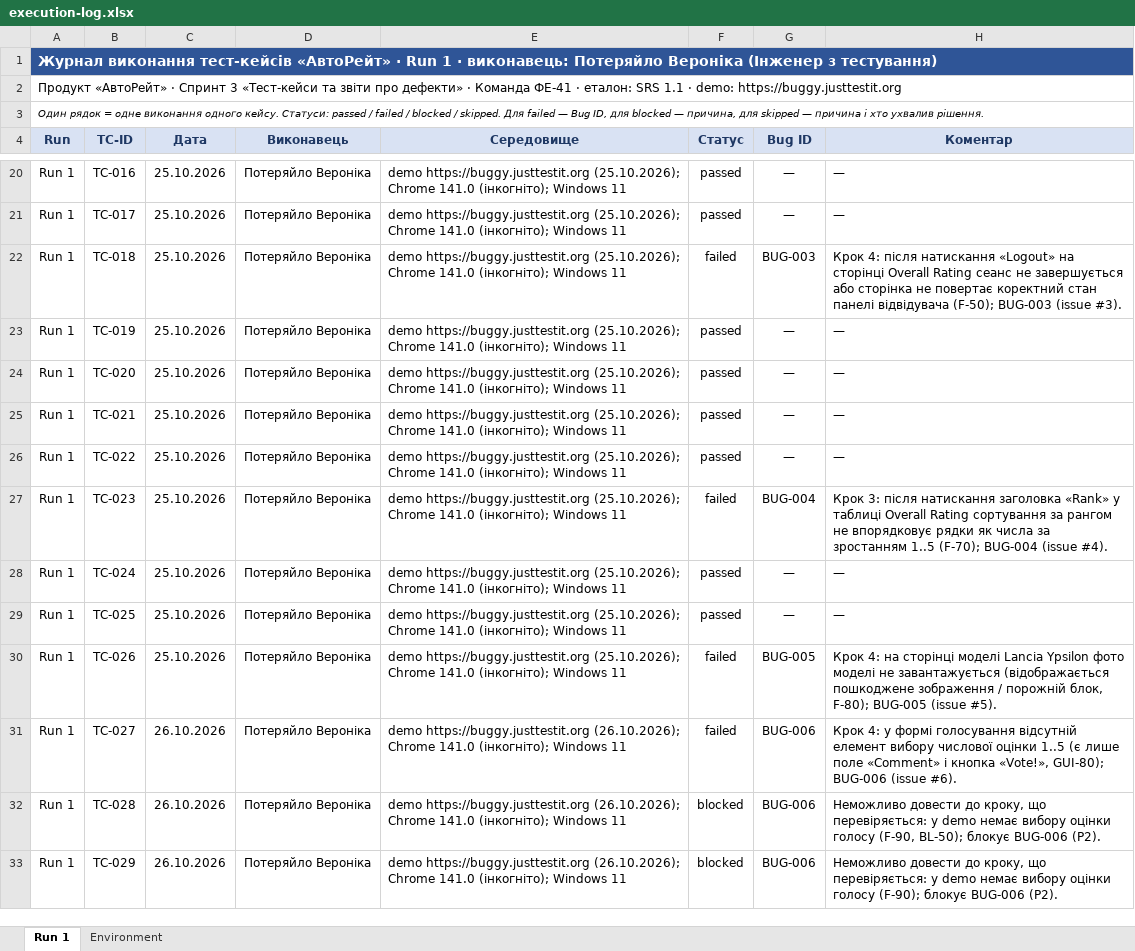
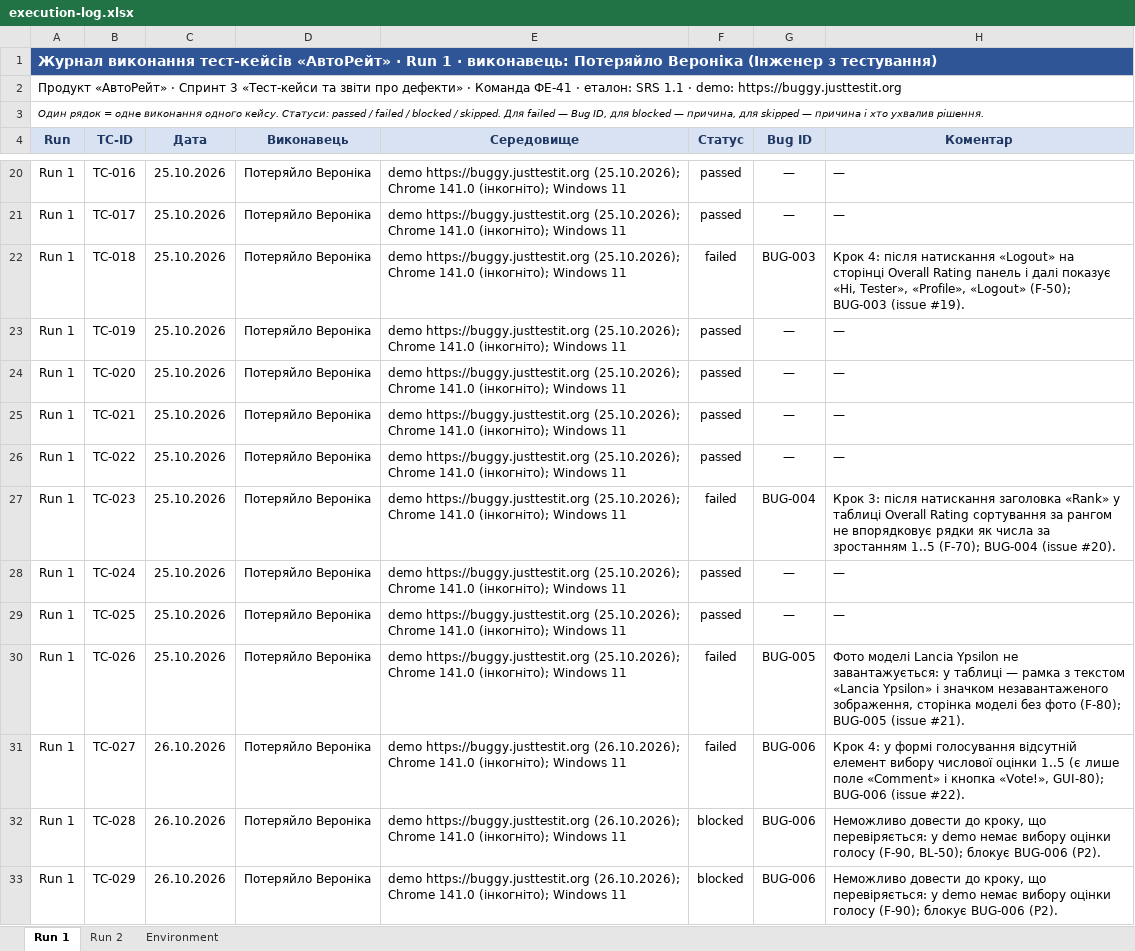
Before and after one commit to sushynskyimykolafe41-cmd/tzyapz-sprint-1, an Excel workbook: docs/sprint3/execution-log.xlsx, sheet Run 1, drawn as a sheet; only a part is shown, gaps mark what is left out; values as stored, in another font and other column widths than the file's, no borders; charts and pictures and conditional formats not drawn; the diff covers the shown part only; the diff names each change by its address in the sheet, - before the commit and + after, or states it on an @@ line.

```diff
--- a/docs/sprint3/execution-log.xlsx (sheet Run 1)
+++ b/docs/sprint3/execution-log.xlsx (sheet Run 1)
+sheet tab: Run 2
-B1:H1 fill: none
+B1:H1 fill: #2F5597
-H22 (Коментар): …Overall Rating сеанс не завершується або сторінка не повертає коректний стан панелі відвідувача (F-50); BUG-003 (issue #3).
+H22 (Коментар): …Overall Rating панель і далі показує «Hi, Tester», «Profile», «Logout» (F-50); BUG-003 (issue #19).
-H27 (Коментар): …BUG-004 (issue #4).
+H27 (Коментар): …BUG-004 (issue #20).
-H30 (Коментар): Крок 4: на сторінці моделі Lancia Ypsilon фото моделі не завантажується (відображається пошкоджене зображення / порожній блок, F-80); BUG-005 (issue #5).
+H30 (Коментар): Фото моделі Lancia Ypsilon не завантажується: у таблиці — рамка з текстом «Lancia Ypsilon» і значком незавантаженого зображення, сторінка моделі без фото (F-80); BUG-005 (issue #21).
-H31 (Коментар): …BUG-006 (issue #6).
+H31 (Коментар): …BUG-006 (issue #22).
```
Also changed, not shown: 14 edited cells and cell formats elsewhere in this sheet, sheet Environment, charts or pictures, 13 other files.
